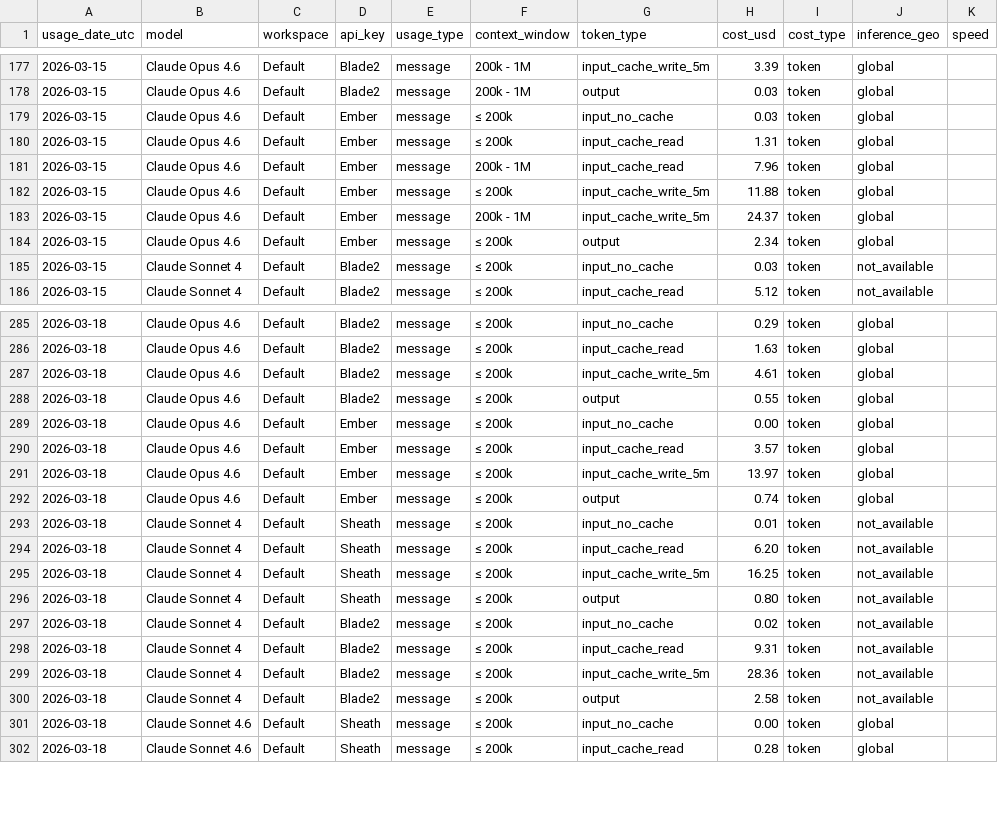
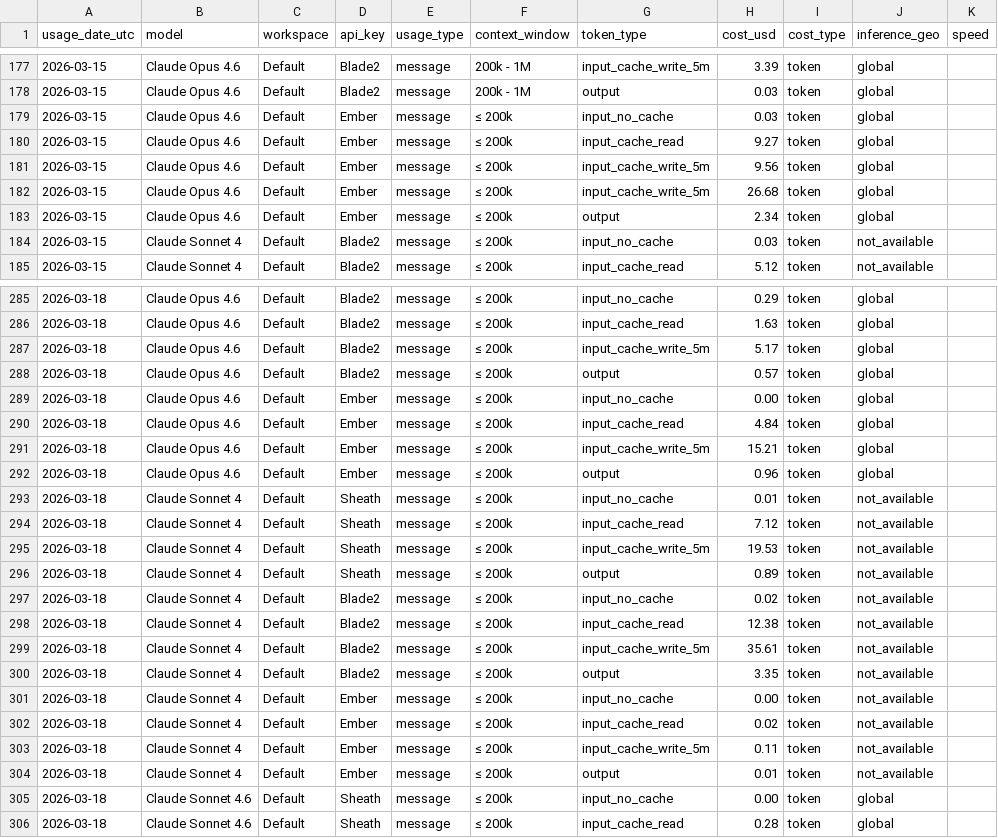
Before and after one commit to VikingSam/token-dashboard, a CSV file: cost_export.csv, drawn as a sheet; only a part is shown, gaps mark what is left out; the diff covers the shown part only.

Commit message:
Token dashboard update 2026-03-18T23:05:04Z

```diff
--- a/cost_export.csv
+++ b/cost_export.csv
@@ -179,6 +179,5 @@ usage_date_utc,model,workspace,api_key,usage_type,context_window,token_type,cost
 2026-03-15,Claude Opus 4.6,Default,Ember,message,≤ 200k,input_no_cache,0.03,token,global,
-2026-03-15,Claude Opus 4.6,Default,Ember,message,≤ 200k,input_cache_read,1.31,token,global,
-2026-03-15,Claude Opus 4.6,Default,Ember,message,200k - 1M,input_cache_read,7.96,token,global,
-2026-03-15,Claude Opus 4.6,Default,Ember,message,≤ 200k,input_cache_write_5m,11.88,token,global,
-2026-03-15,Claude Opus 4.6,Default,Ember,message,200k - 1M,input_cache_write_5m,24.37,token,global,
+2026-03-15,Claude Opus 4.6,Default,Ember,message,≤ 200k,input_cache_read,9.27,token,global,
+2026-03-15,Claude Opus 4.6,Default,Ember,message,≤ 200k,input_cache_write_5m,9.56,token,global,
+2026-03-15,Claude Opus 4.6,Default,Ember,message,≤ 200k,input_cache_write_5m,26.68,token,global,
 2026-03-15,Claude Opus 4.6,Default,Ember,message,≤ 200k,output,2.34,token,global,
@@ -286,16 +286,20 @@ usage_date_utc,model,workspace,api_key,usage_type,context_window,token_type,cost
 2026-03-18,Claude Opus 4.6,Default,Blade2,message,≤ 200k,input_cache_read,1.63,token,global,
-2026-03-18,Claude Opus 4.6,Default,Blade2,message,≤ 200k,input_cache_write_5m,4.61,token,global,
-2026-03-18,Claude Opus 4.6,Default,Blade2,message,≤ 200k,output,0.55,token,global,
+2026-03-18,Claude Opus 4.6,Default,Blade2,message,≤ 200k,input_cache_write_5m,5.17,token,global,
+2026-03-18,Claude Opus 4.6,Default,Blade2,message,≤ 200k,output,0.57,token,global,
 2026-03-18,Claude Opus 4.6,Default,Ember,message,≤ 200k,input_no_cache,0.00,token,global,
-2026-03-18,Claude Opus 4.6,Default,Ember,message,≤ 200k,input_cache_read,3.57,token,global,
-2026-03-18,Claude Opus 4.6,Default,Ember,message,≤ 200k,input_cache_write_5m,13.97,token,global,
-2026-03-18,Claude Opus 4.6,Default,Ember,message,≤ 200k,output,0.74,token,global,
+2026-03-18,Claude Opus 4.6,Default,Ember,message,≤ 200k,input_cache_read,4.84,token,global,
+2026-03-18,Claude Opus 4.6,Default,Ember,message,≤ 200k,input_cache_write_5m,15.21,token,global,
+2026-03-18,Claude Opus 4.6,Default,Ember,message,≤ 200k,output,0.96,token,global,
 2026-03-18,Claude Sonnet 4,Default,Sheath,message,≤ 200k,input_no_cache,0.01,token,not_available,
-2026-03-18,Claude Sonnet 4,Default,Sheath,message,≤ 200k,input_cache_read,6.20,token,not_available,
-2026-03-18,Claude Sonnet 4,Default,Sheath,message,≤ 200k,input_cache_write_5m,16.25,token,not_available,
-2026-03-18,Claude Sonnet 4,Default,Sheath,message,≤ 200k,output,0.80,token,not_available,
+2026-03-18,Claude Sonnet 4,Default,Sheath,message,≤ 200k,input_cache_read,7.12,token,not_available,
+2026-03-18,Claude Sonnet 4,Default,Sheath,message,≤ 200k,input_cache_write_5m,19.53,token,not_available,
+2026-03-18,Claude Sonnet 4,Default,Sheath,message,≤ 200k,output,0.89,token,not_available,
 2026-03-18,Claude Sonnet 4,Default,Blade2,message,≤ 200k,input_no_cache,0.02,token,not_available,
-2026-03-18,Claude Sonnet 4,Default,Blade2,message,≤ 200k,input_cache_read,9.31,token,not_available,
-2026-03-18,Claude Sonnet 4,Default,Blade2,message,≤ 200k,input_cache_write_5m,28.36,token,not_available,
-2026-03-18,Claude Sonnet 4,Default,Blade2,message,≤ 200k,output,2.58,token,not_available,
+2026-03-18,Claude Sonnet 4,Default,Blade2,message,≤ 200k,input_cache_read,12.38,token,not_available,
+2026-03-18,Claude Sonnet 4,Default,Blade2,message,≤ 200k,input_cache_write_5m,35.61,token,not_available,
+2026-03-18,Claude Sonnet 4,Default,Blade2,message,≤ 200k,output,3.35,token,not_available,
+2026-03-18,Claude Sonnet 4,Default,Ember,message,≤ 200k,input_no_cache,0.00,token,not_available,
+2026-03-18,Claude Sonnet 4,Default,Ember,message,≤ 200k,input_cache_read,0.02,token,not_available,
+2026-03-18,Claude Sonnet 4,Default,Ember,message,≤ 200k,input_cache_write_5m,0.11,token,not_available,
+2026-03-18,Claude Sonnet 4,Default,Ember,message,≤ 200k,output,0.01,token,not_available,
 2026-03-18,Claude Sonnet 4.6,Default,Sheath,message,≤ 200k,input_no_cache,0.00,token,global,
```
Also changed, not shown: 3 added rows, 1 removed row and 27 edited cells elsewhere in this file, 1 other file.
